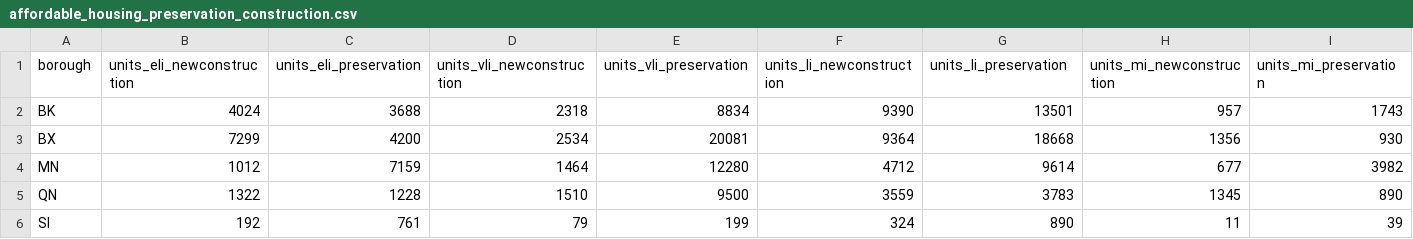
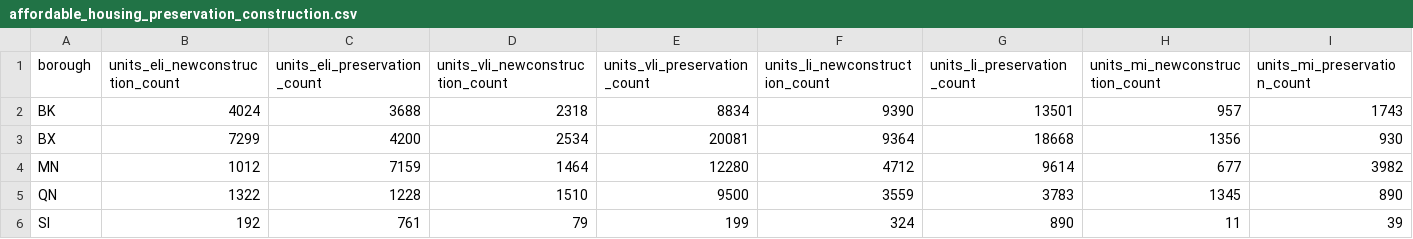
Before and after one commit to NYCPlanning/db-equitable-development-tool, a CSV file: internal_review/housing_production/borough/affordable_housing_preservation_construction.csv, drawn as a sheet; only a part is shown; the diff covers the shown part only; the diff names each change by its address in the sheet, - before the commit and + after, or states it on an @@ line.

Commit message:
add affordable housing _count token

```diff
--- a/internal_review/housing_production/borough/affordable_housing_preservation_construction.csv
+++ b/internal_review/housing_production/borough/affordable_housing_preservation_construction.csv
-B1: units_eli_newconstruction
+B1: units_eli_newconstruction_count
-C1: units_eli_preservation
+C1: units_eli_preservation_count
-D1: units_vli_newconstruction
+D1: units_vli_newconstruction_count
-E1: units_vli_preservation
+E1: units_vli_preservation_count
-F1: units_li_newconstruction
+F1: units_li_newconstruction_count
-G1: units_li_preservation
+G1: units_li_preservation_count
-H1: units_mi_newconstruction
+H1: units_mi_newconstruction_count
-I1: units_mi_preservation
+I1: units_mi_preservation_count
```
Also changed, not shown: 4 edited cells elsewhere in this file, internal_review/housing_production/citywide/affordable_housing_preservation_construction.csv, internal_review/housing_production/puma/affordable_housing_preservation_construction.csv, 1 other file.
